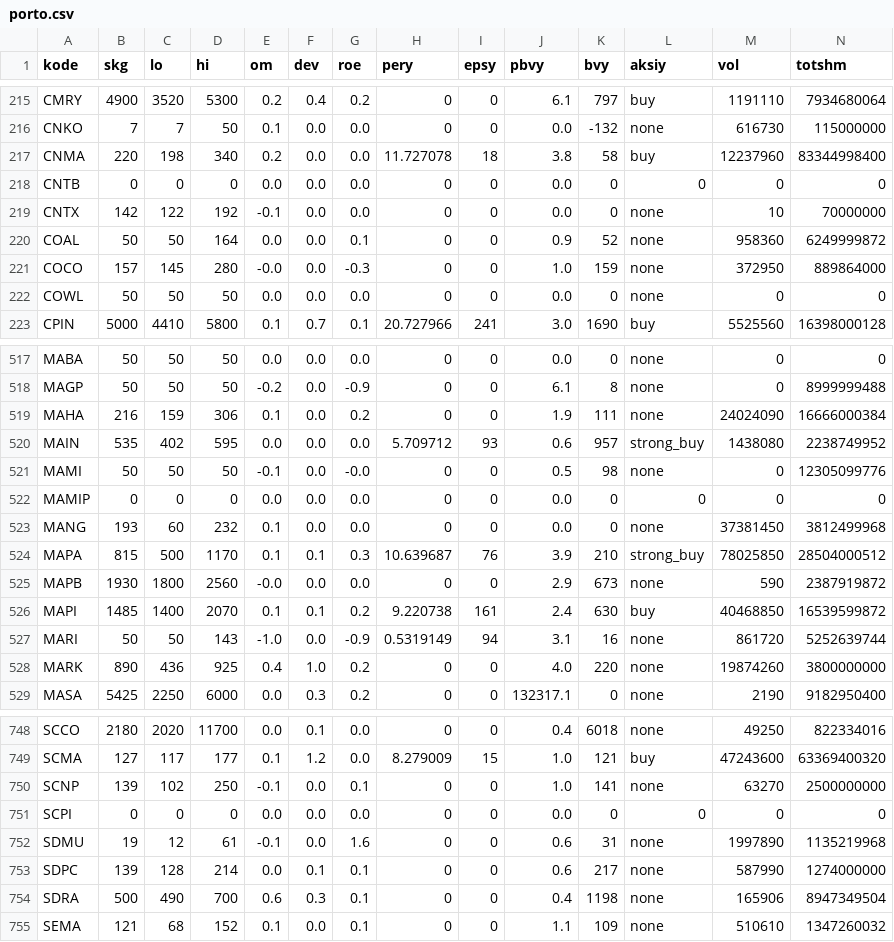
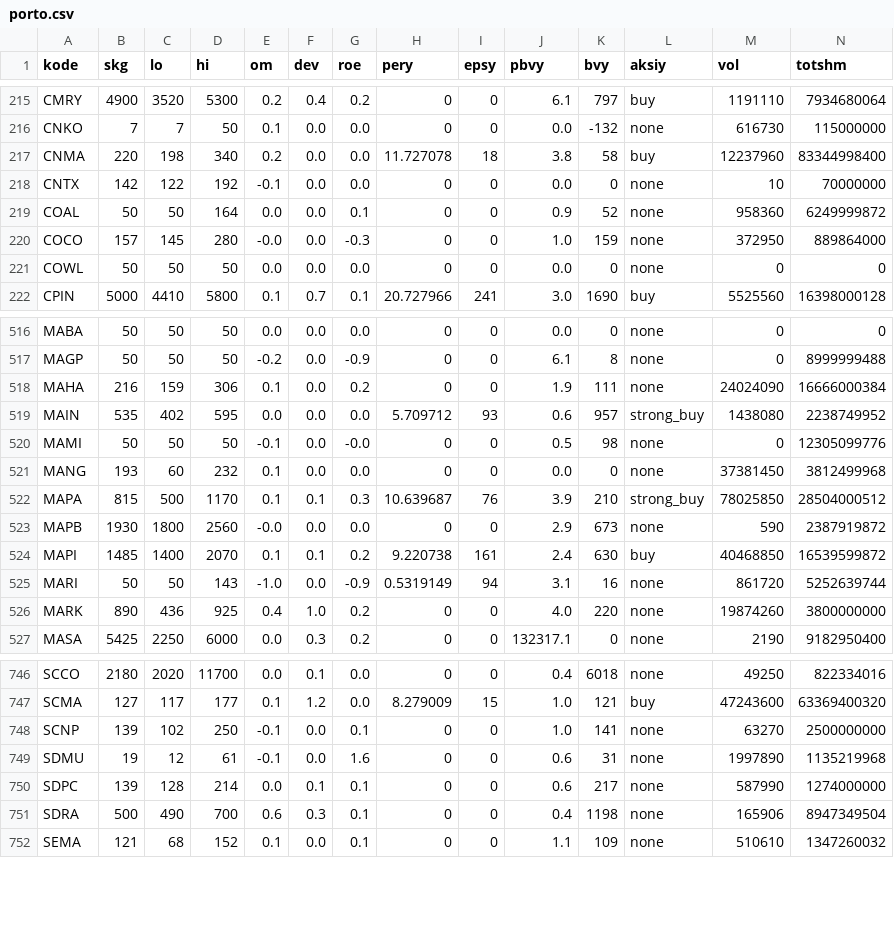
Before and after one commit to nausya/sahamku, a CSV file: porto.csv, drawn as a sheet; only a part is shown, gaps mark what is left out; rows hold the shown columns only; the diff names each change by its address in the sheet, - before the commit and + after, or states it on an @@ line.

Commit message:
Update porto.csv

```diff
--- a/porto.csv
+++ b/porto.csv
-row 218: CNTB | 0 | 0 | 0 | 0.0 | 0.0 | 0.0 | 0 | 0 | 0.0 | 0 | 0 | 0 | 0
-row 522: MAMIP | 0 | 0 | 0 | 0.0 | 0.0 | 0.0 | 0 | 0 | 0.0 | 0 | 0 | 0 | 0
-row 751: SCPI | 0 | 0 | 0 | 0.0 | 0.0 | 0.0 | 0 | 0 | 0.0 | 0 | 0 | 0 | 0
```
